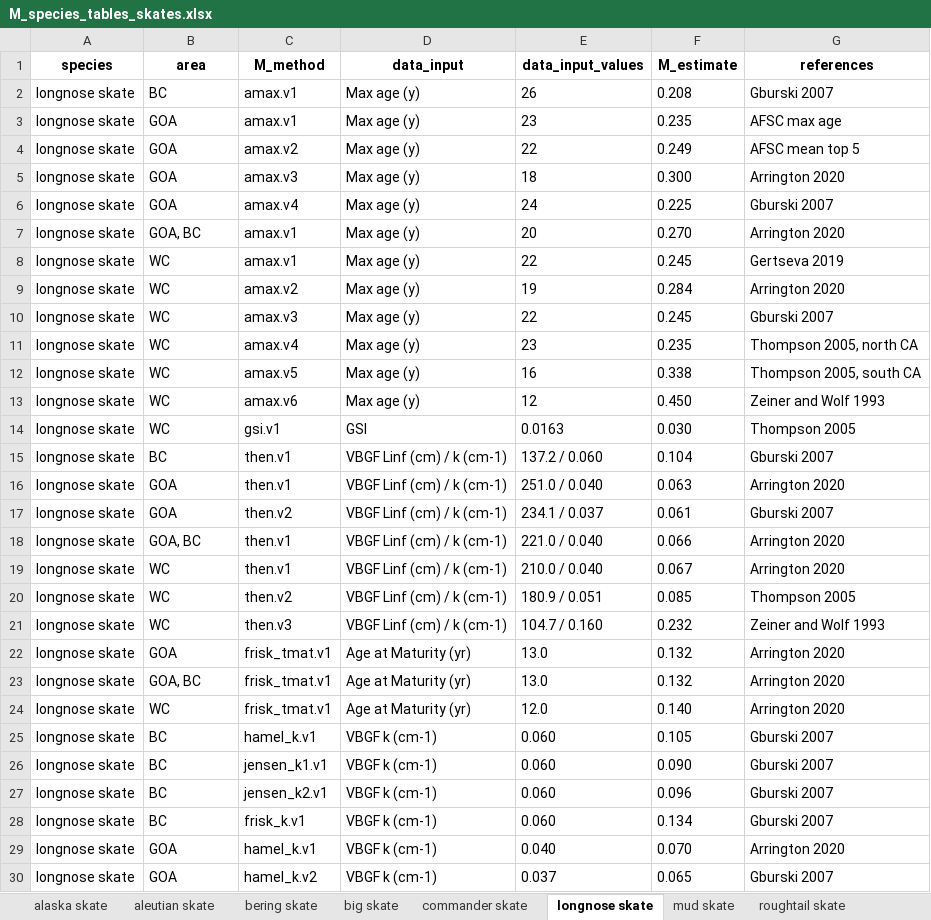
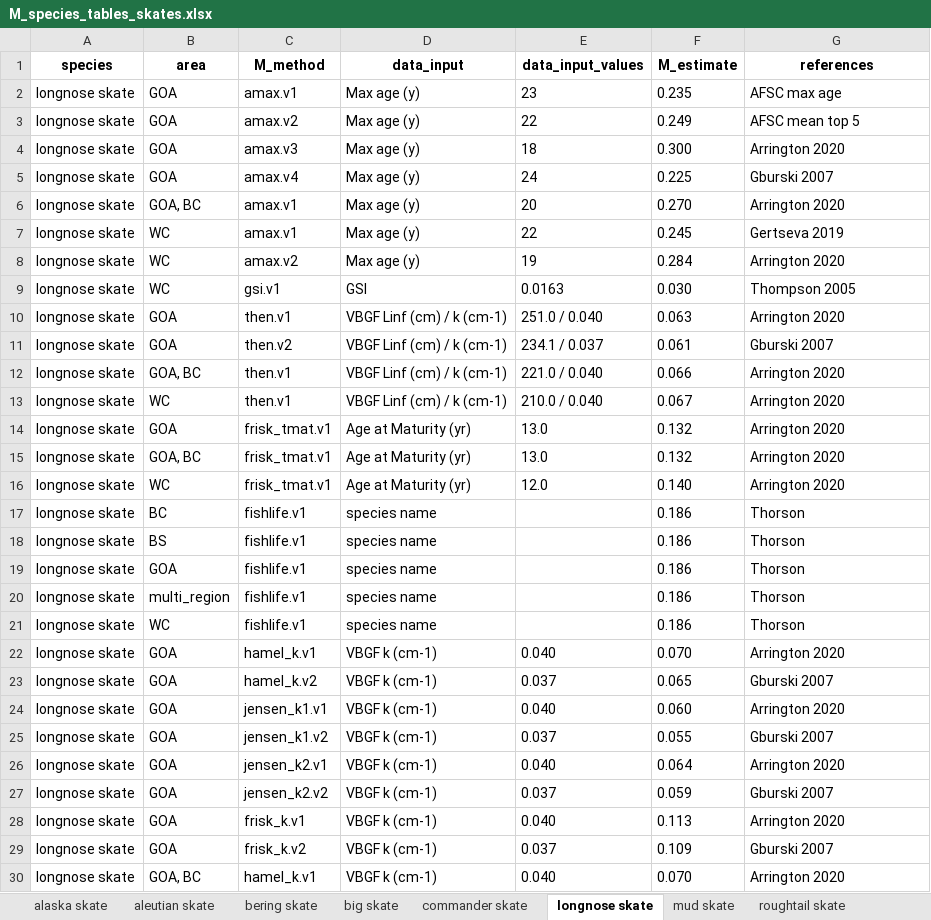
Before and after one commit to CindyTribuzio-NOAA/Alaska_Elasmo_M, an Excel workbook: results/skates/M_species_tables_skates.xlsx, sheet longnose skate, drawn as a sheet; only a part is shown; the shorter side is filled out with more unchanged rows; values as stored, in another font and other column widths than the file's, no borders; removed rows and columns are numbered as before the commit, all else as after; the diff covers the shown part only; the diff names each change by its address in the sheet, - before the commit and + after, or states it on an @@ line.

Commit message:
added species tables

```diff
--- a/results/skates/M_species_tables_skates.xlsx (sheet longnose skate)
+++ b/results/skates/M_species_tables_skates.xlsx (sheet longnose skate)
-row 2: longnose skate | BC | amax.v1 | Max age (y) | 26 | 0.208 | Gburski 2007
-row 10: longnose skate | WC | amax.v3 | Max age (y) | 22 | 0.245 | Gburski 2007
-row 11: longnose skate | WC | amax.v4 | Max age (y) | 23 | 0.235 | Thompson 2005, north CA
-row 12: longnose skate | WC | amax.v5 | Max age (y) | 16 | 0.338 | Thompson 2005, south CA
-row 13: longnose skate | WC | amax.v6 | Max age (y) | 12 | 0.450 | Zeiner and Wolf 1993
-row 15: longnose skate | BC | then.v1 | VBGF Linf (cm) / k (cm-1) | 137.2 / 0.060 | 0.104 | Gburski 2007
-row 20: longnose skate | WC | then.v2 | VBGF Linf (cm) / k (cm-1) | 180.9 / 0.051 | 0.085 | Thompson 2005
-row 21: longnose skate | WC | then.v3 | VBGF Linf (cm) / k (cm-1) | 104.7 / 0.160 | 0.232 | Zeiner and Wolf 1993
-C17 (M_method): hamel_k.v1
+C17 (M_method): fishlife.v1
-D17 (data_input): VBGF k (cm-1)
+D17 (data_input): species name
-E17 (data_input_values): 0.060
+E17 (data_input_values): (empty)
-F17 (M_estimate): 0.105
+F17 (M_estimate): 0.186
-G17 (references): Gburski 2007
+G17 (references): Thorson
-row 26: longnose skate | BC | jensen_k1.v1 | VBGF k (cm-1) | 0.060 | 0.090 | Gburski 2007
-row 27: longnose skate | BC | jensen_k2.v1 | VBGF k (cm-1) | 0.060 | 0.096 | Gburski 2007
-row 28: longnose skate | BC | frisk_k.v1 | VBGF k (cm-1) | 0.060 | 0.134 | Gburski 2007
+row 18: longnose skate | BS | fishlife.v1 | species name |  | 0.186 | Thorson
+row 19: longnose skate | GOA | fishlife.v1 | species name |  | 0.186 | Thorson
+row 20: longnose skate | multi_region | fishlife.v1 | species name |  | 0.186 | Thorson
+row 21: longnose skate | WC | fishlife.v1 | species name |  | 0.186 | Thorson
```
Also changed, not shown: 8 removed rows elsewhere in this sheet, sheet big skate, sheet sandpaper skate, sheet whitebrow skate, sheet alaska skate, sheet commander skate, sheet mud skate, 4 more sheets, results/sharks/M_species_tables_full_sharks.xlsx, results/sharks/M_species_tables_sharks.xlsx, 30 other files.
